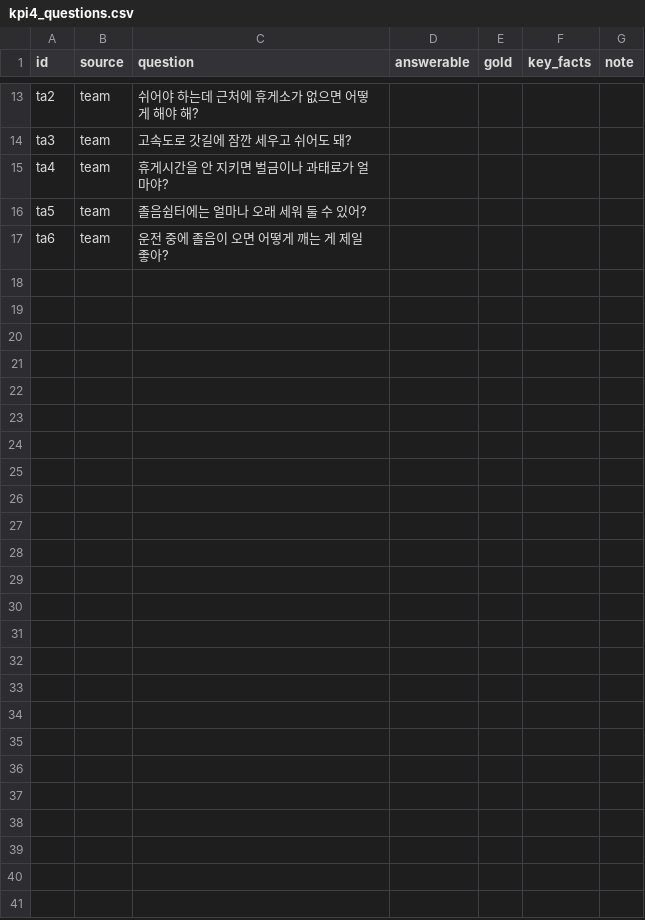
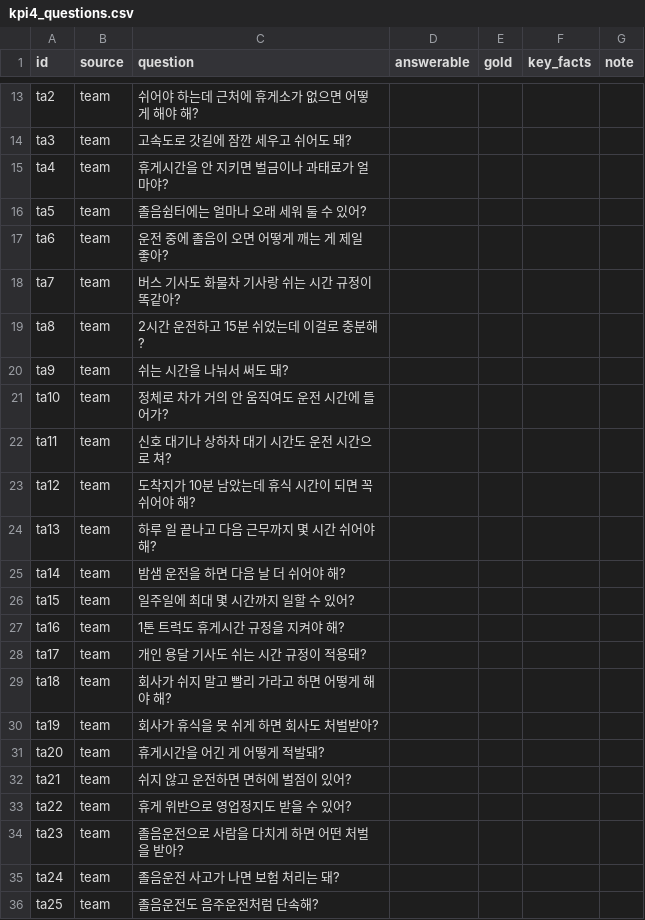
Before and after one commit to eunbipark0223-max/sleep_detector, a CSV file: sleep_detector_api/tools/kpi4_questions.csv, drawn as a sheet; only a part is shown, gaps mark what is left out; the diff covers the shown part only; the diff names each change by its address in the sheet, - before the commit and + after, or states it on an @@ line.

```diff
--- a/sleep_detector_api/tools/kpi4_questions.csv
+++ b/sleep_detector_api/tools/kpi4_questions.csv
+row 18: ta7 | team | 버스 기사도 화물차 기사랑 쉬는 시간 규정이 똑같아?
+row 19: ta8 | team | 2시간 운전하고 15분 쉬었는데 이걸로 충분해?
+row 20: ta9 | team | 쉬는 시간을 나눠서 써도 돼?
+row 21: ta10 | team | 정체로 차가 거의 안 움직여도 운전 시간에 들어가?
+row 22: ta11 | team | 신호 대기나 상하차 대기 시간도 운전 시간으로 쳐?
+row 23: ta12 | team | 도착지가 10분 남았는데 휴식 시간이 되면 꼭 쉬어야 해?
+row 24: ta13 | team | 하루 일 끝나고 다음 근무까지 몇 시간 쉬어야 해?
+row 25: ta14 | team | 밤샘 운전을 하면 다음 날 더 쉬어야 해?
+row 26: ta15 | team | 일주일에 최대 몇 시간까지 일할 수 있어?
+row 27: ta16 | team | 1톤 트럭도 휴게시간 규정을 지켜야 해?
+row 28: ta17 | team | 개인 용달 기사도 쉬는 시간 규정이 적용돼?
+row 29: ta18 | team | 회사가 쉬지 말고 빨리 가라고 하면 어떻게 해야 해?
+row 30: ta19 | team | 회사가 휴식을 못 쉬게 하면 회사도 처벌받아?
+row 31: ta20 | team | 휴게시간을 어긴 게 어떻게 적발돼?
+row 32: ta21 | team | 쉬지 않고 운전하면 면허에 벌점이 있어?
+row 33: ta22 | team | 휴게 위반으로 영업정지도 받을 수 있어?
+row 34: ta23 | team | 졸음운전으로 사람을 다치게 하면 어떤 처벌을 받아?
+row 35: ta24 | team | 졸음운전 사고가 나면 보험 처리는 돼?
+row 36: ta25 | team | 졸음운전도 음주운전처럼 단속해?
```
Also changed, not shown: 25 added rows elsewhere in this file.
